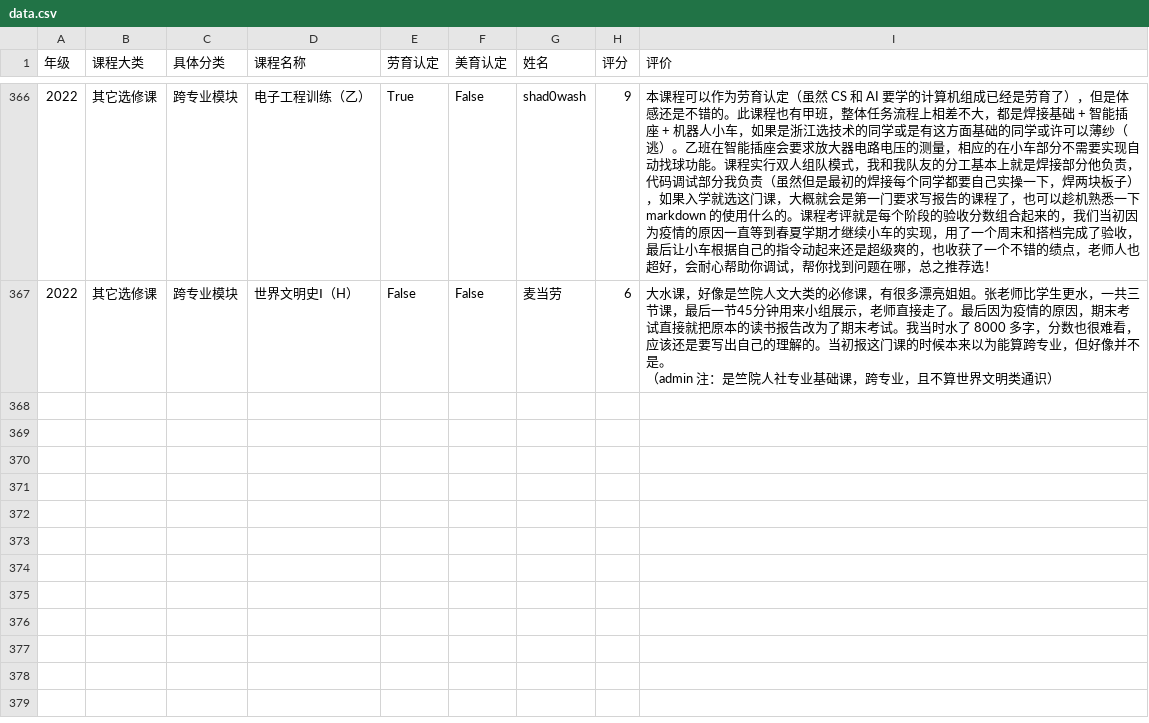
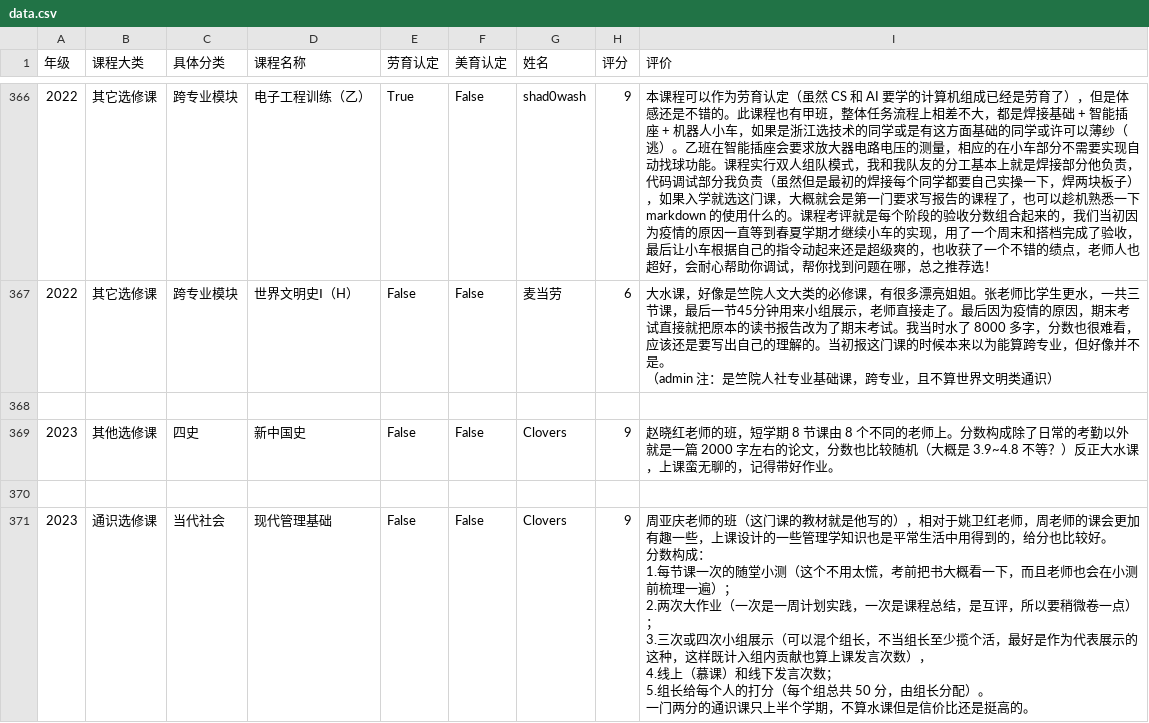
Before and after one commit to ZJU-Turing/TuringCourses, a CSV file: docs/general/data.csv, drawn as a sheet; only a part is shown, gaps mark what is left out; ↵ is a line break in a cell; the diff covers the shown part only; the diff names each change by its address in the sheet, - before the commit and + after, or states it on an @@ line.

Commit message:
add comments

```diff
--- a/docs/general/data.csv
+++ b/docs/general/data.csv
+row 368: (empty)
+row 369: 2023 | 其他选修课 | 四史 | 新中国史 | False | False | Clovers | 9 | 赵晓红老师的班，短学期 8 节课由 8 个不同的老师上。分数构成除了日常的考勤以外就是一篇 2000 字左右的论文，分数也比较随机（大概是 3.9~4.8 不等？）反正大水课，上课蛮无聊的，记得带好作业。
+row 370: (empty)
+row 371: 2023 | 通识选修课 | 当代社会 | 现代管理基础 | False | False | Clovers | 9 | 周亚庆老师的班（这门课的教材就是他写的），相对于姚卫红老师，周老师的课会更加有趣一些，上课设计的一些管理学知识也是平常生活中用得到的，给分也比较好。 ↵ 分数构成： ↵ 1.每节课一次的随堂小测（这个不用太慌，考前把书大概看一下，而且老师也会在小测前梳理一遍）； ↵ 2.两次大作业（一次是一周计划实践，一次是课程总结，是互评，所以要稍微卷一点）； ↵ 3.三次或四次小组展示（可以混个组长，不当组长至少揽个活，最好是作为代表展示的这种，这样既计入组内贡献也算上课发言次数）， ↵ 4.线上（慕课）和线下发言次数； ↵ 5.组长给每个人的打分（每个组总共 50 分，由组长分配）。 ↵ 一门两分的通识课只上半个学期，不算水课但是信价比还是挺高的。
```
Also changed, not shown: 4 added rows elsewhere in this file.
